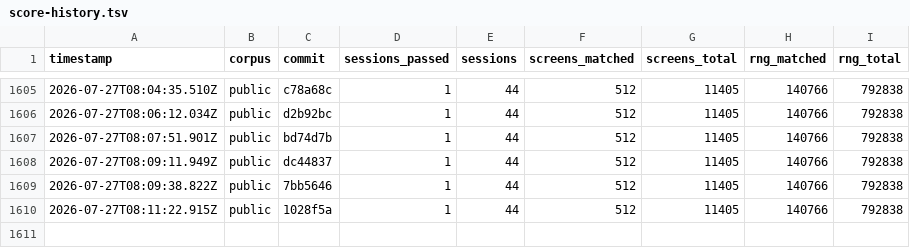
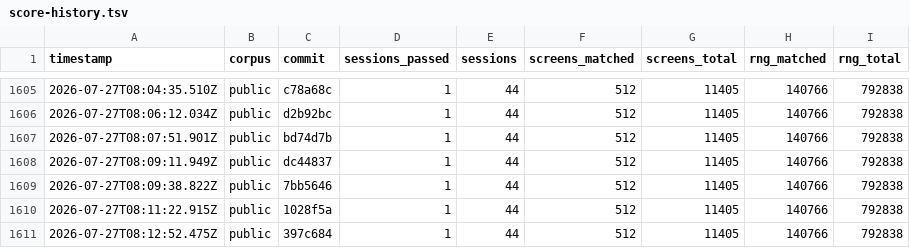
Before and after one commit to rohitgandikota/teleport-contest, a TSV file: docs/plan/score-history.tsv, drawn as a sheet; only a part is shown, gaps mark what is left out.

```diff
--- a/docs/plan/score-history.tsv
+++ b/docs/plan/score-history.tsv
@@ -1610 +1610,2 @@ timestamp	corpus	commit	sessions_passed	sessions	screens_matched	screens_total	r
 2026-07-27T08:11:22.915Z	public	1028f5a	1	44	512	11405	140766	792838
+2026-07-27T08:12:52.475Z	public	397c684	1	44	512	11405	140766	792838
```
Also changed, not shown: 1 other file.
